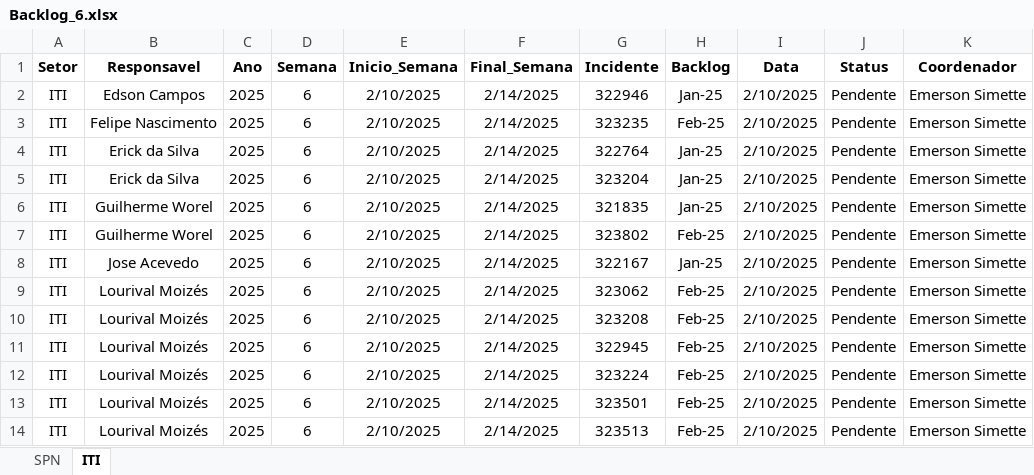
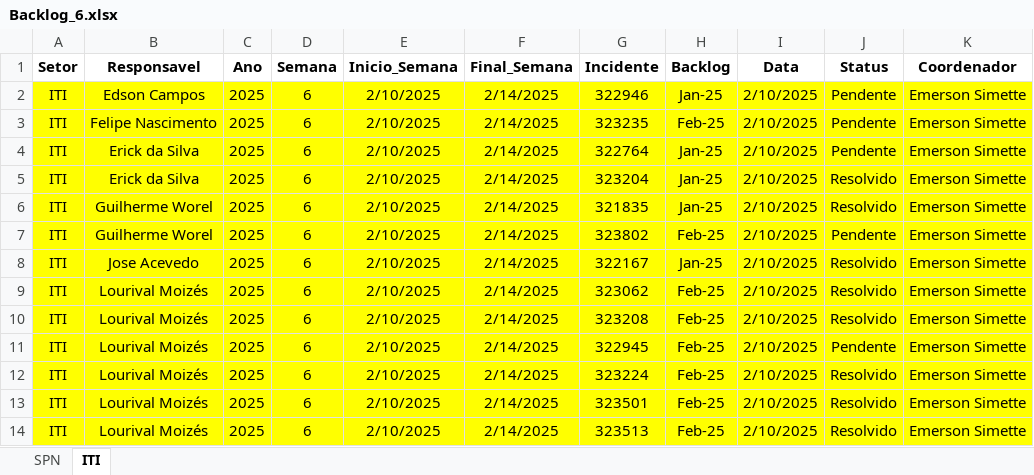
Before and after one commit to GeekFrancisco/Franciscodatais, an Excel workbook: Base/Backlog_6.xlsx, sheet ITI, drawn as a sheet; values as stored, in another font and other column widths than the file's, no borders; the diff names each change by its address in the sheet, - before the commit and + after, or states it on an @@ line.

```diff
--- a/Base/Backlog_6.xlsx (sheet ITI)
+++ b/Base/Backlog_6.xlsx (sheet ITI)
-A2:K14 fill: none
+A2:K14 fill: #FFFF00
-J5:J6 (Status): Pendente
+J5:J6 (Status): Resolvido
-J8:J10 (Status): Pendente
+J8:J10 (Status): Resolvido
-J12:J14 (Status): Pendente
+J12:J14 (Status): Resolvido
```
Also changed, not shown: sheet SPN, Base/consolidado.xlsx, 20 other files.
